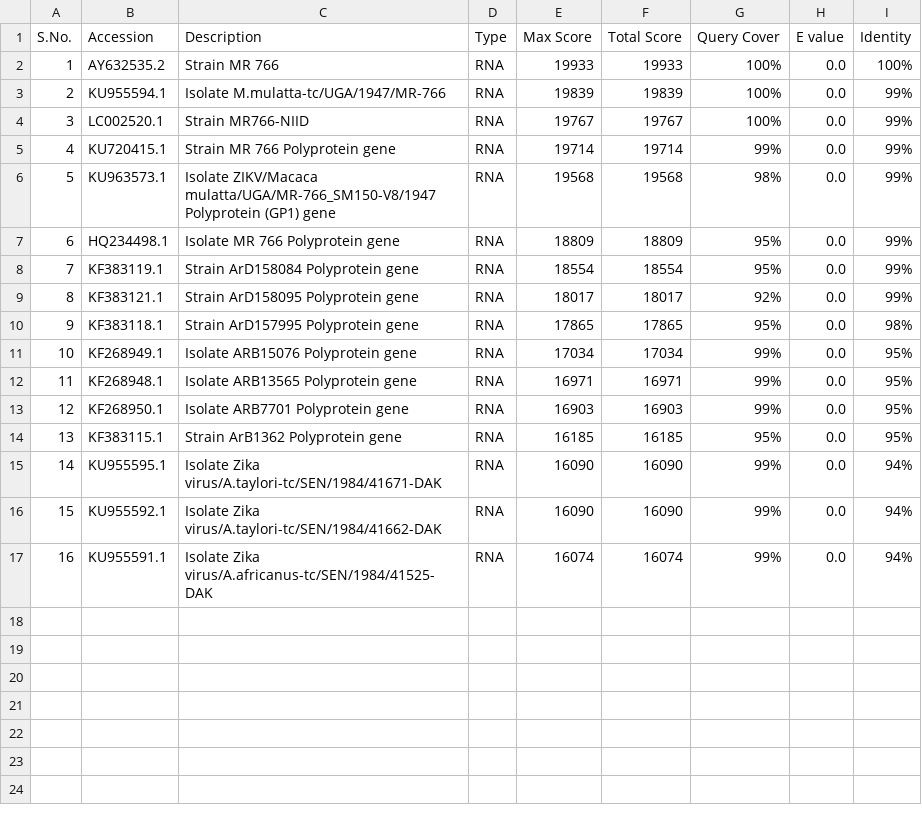
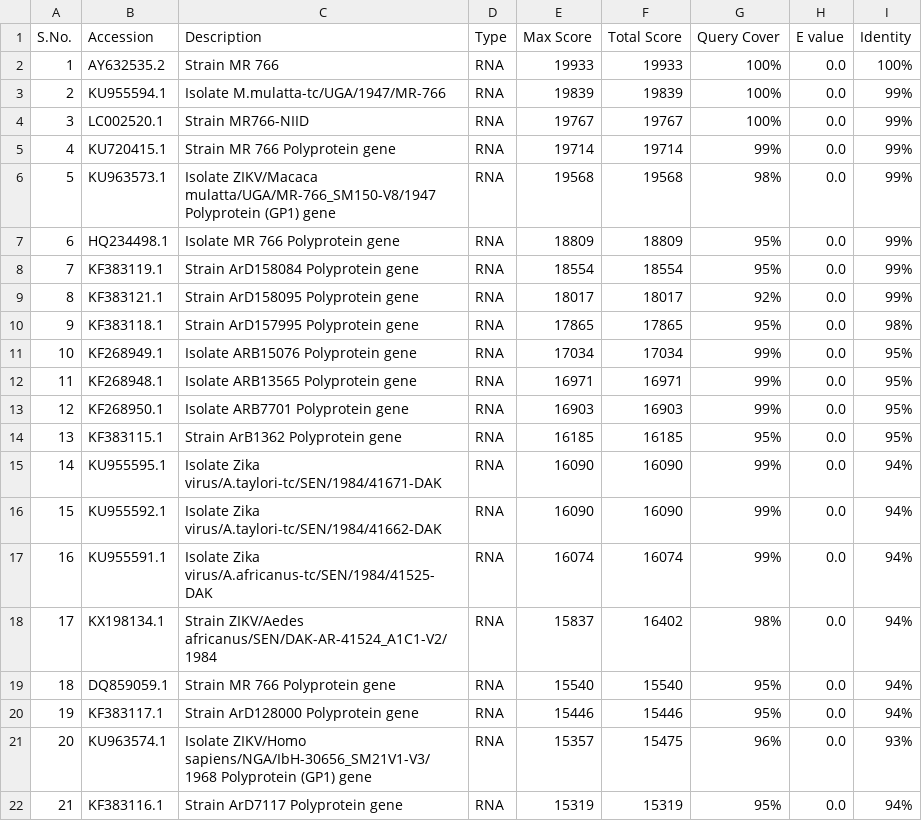
Before and after one commit to ZVDB/ZVDB, a CSV file: pub/data/raw/genomes/ZIKV.csv, drawn as a sheet; the diff names each change by its address in the sheet, - before the commit and + after, or states it on an @@ line.

Commit message:
Initial commit
Standard Nucleotide BLAST Results - https://blast.ncbi.nlm.nih.gov/Blast.cgi

```diff
--- a/pub/data/raw/genomes/ZIKV.csv
+++ b/pub/data/raw/genomes/ZIKV.csv
+row 18: 17 | KX198134.1 | Strain ZIKV/Aedes africanus/SEN/DAK-AR-41524_A1C1-V2/1984 | RNA | 15837 | 16402 | 98% | 0.0 | 94%
+row 19: 18 | DQ859059.1 | Strain MR 766 Polyprotein gene | RNA | 15540 | 15540 | 95% | 0.0 | 94%
+row 20: 19 | KF383117.1 | Strain ArD128000 Polyprotein gene | RNA | 15446 | 15446 | 95% | 0.0 | 94%
+row 21: 20 | KU963574.1 | Isolate ZIKV/Homo sapiens/NGA/IbH-30656_SM21V1-V3/1968 Polyprotein (GP1) gene | RNA | 15357 | 15475 | 96% | 0.0 | 93%
+row 22: 21 | KF383116.1 | Strain ArD7117 Polyprotein gene | RNA | 15319 | 15319 | 95% | 0.0 | 94%
```
